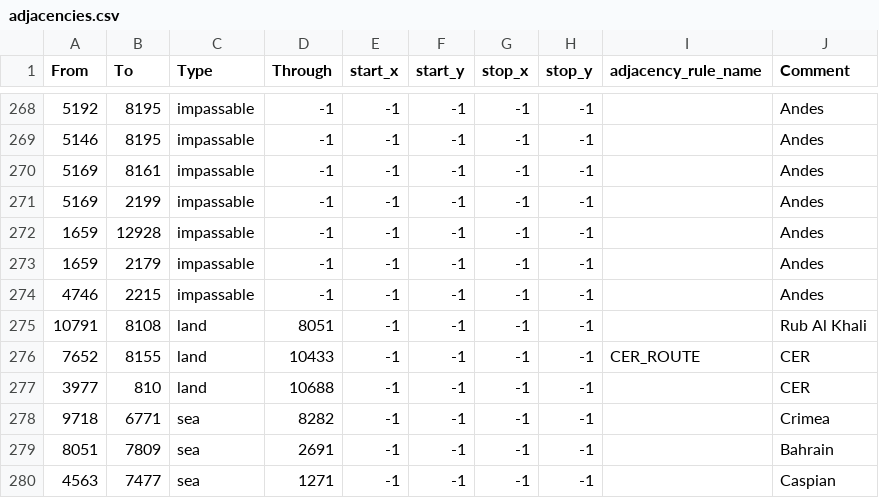
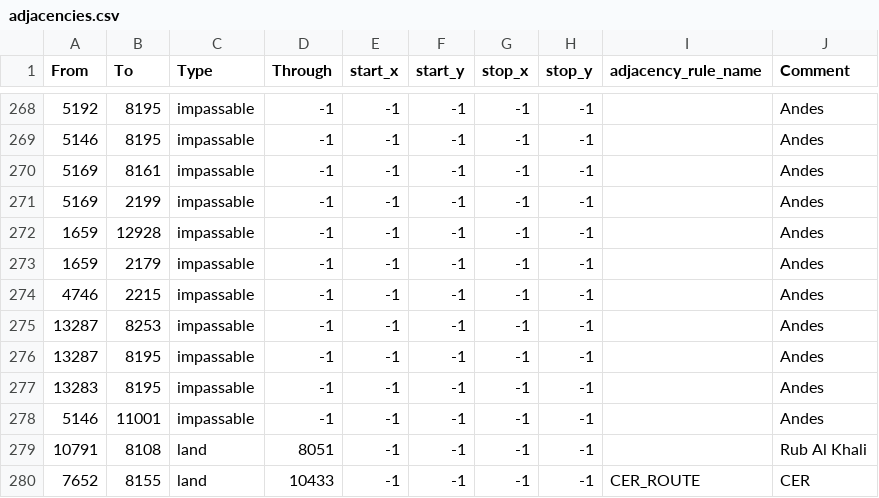
Before and after one commit to SilentEnforcer/tgwr-mod, a CSV file: map/adjacencies.csv, drawn as a sheet; only a part is shown, gaps mark what is left out; the shorter side is filled out with more unchanged rows.

Commit message:
chile impassables update

```diff
--- a/map/adjacencies.csv
+++ b/map/adjacencies.csv
@@ -274,2 +274,6 @@ From;To;Type;Through;start_x;start_y;stop_x;stop_y;adjacency_rule_name;Comment
 4746;2215;impassable;-1;-1;-1;-1;-1;;Andes
+13287;8253;impassable;-1;-1;-1;-1;-1;;Andes
+13287;8195;impassable;-1;-1;-1;-1;-1;;Andes
+13283;8195;impassable;-1;-1;-1;-1;-1;;Andes
+5146;11001;impassable;-1;-1;-1;-1;-1;;Andes
 10791;8108;land;8051;-1;-1;-1;-1;;Rub Al Khali
```
